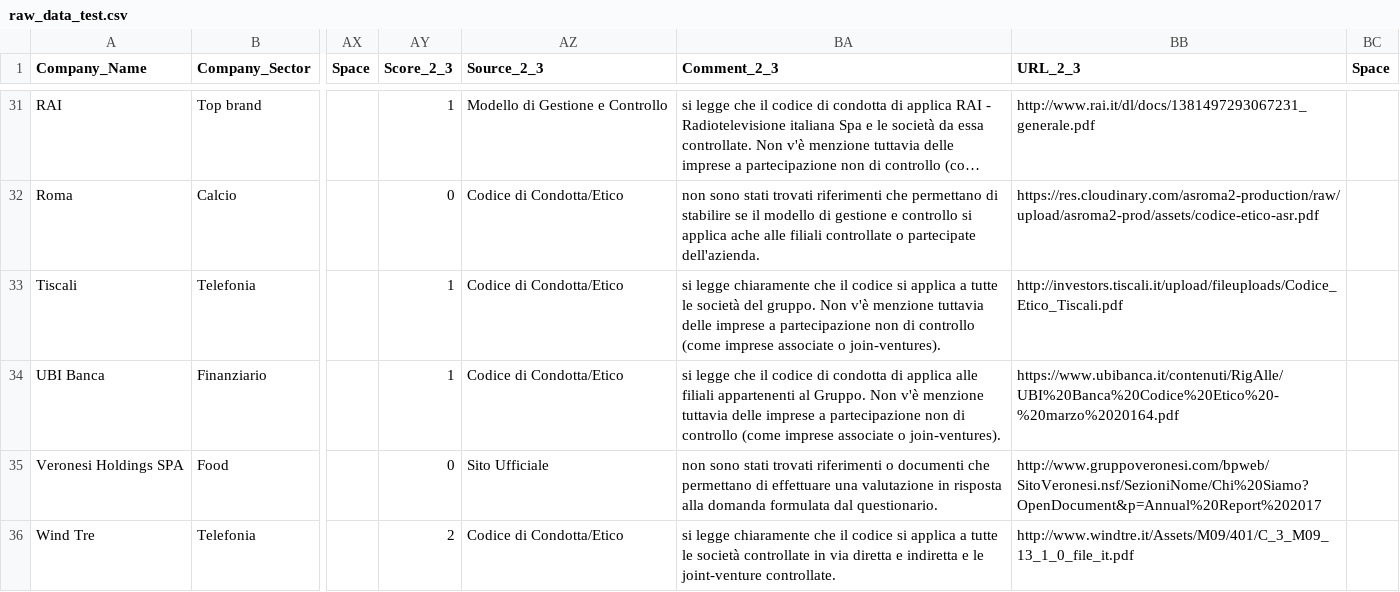
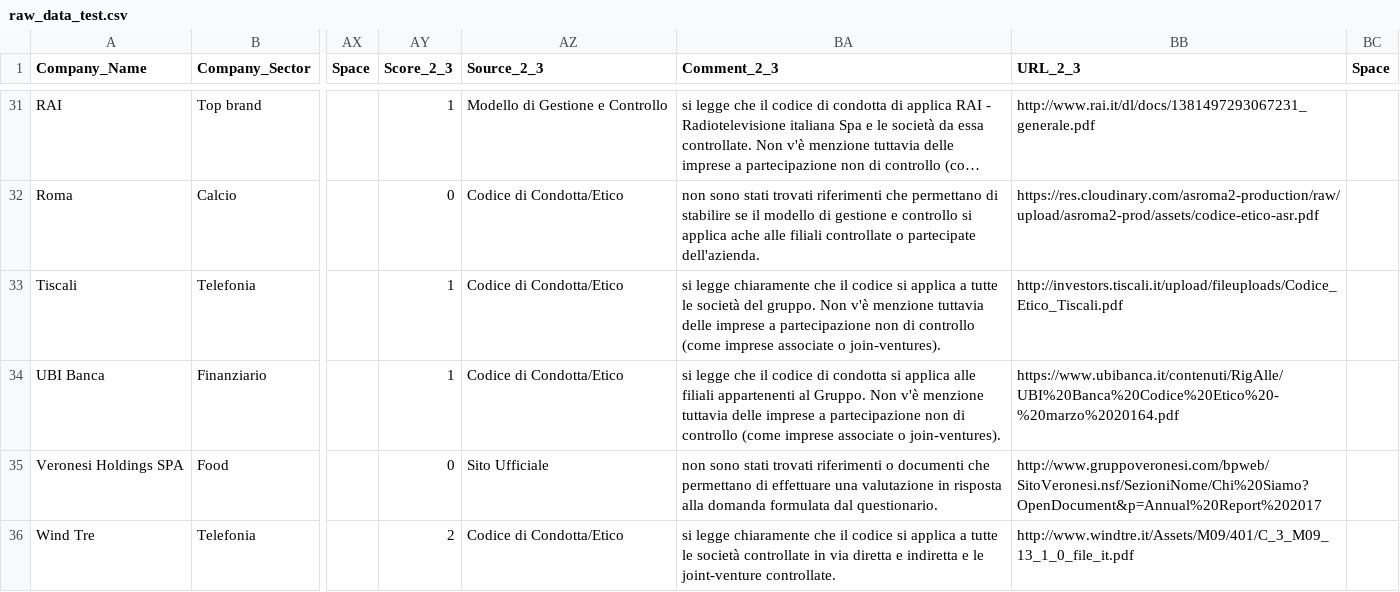
Before and after one commit to G-Simeone/Transparency_International, a CSV file: deliverables/data/raw_data_test.csv, drawn as a sheet; only a part is shown, gaps mark what is left out; long unchanged cells end in …; the diff names each change by its address in the sheet, - before the commit and + after, or states it on an @@ line.

```diff
--- a/deliverables/data/raw_data_test.csv
+++ b/deliverables/data/raw_data_test.csv
-BA34 (Comment_2_3): …di condotta di applica alle…
+BA34 (Comment_2_3): …di condotta si applica alle…
```
Also changed, not shown: 53 other files.
